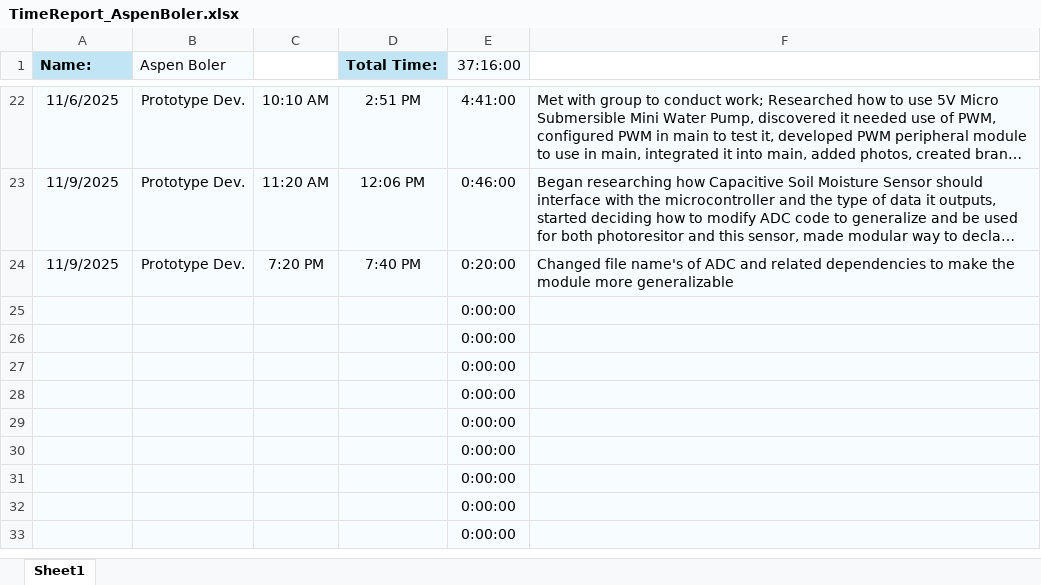
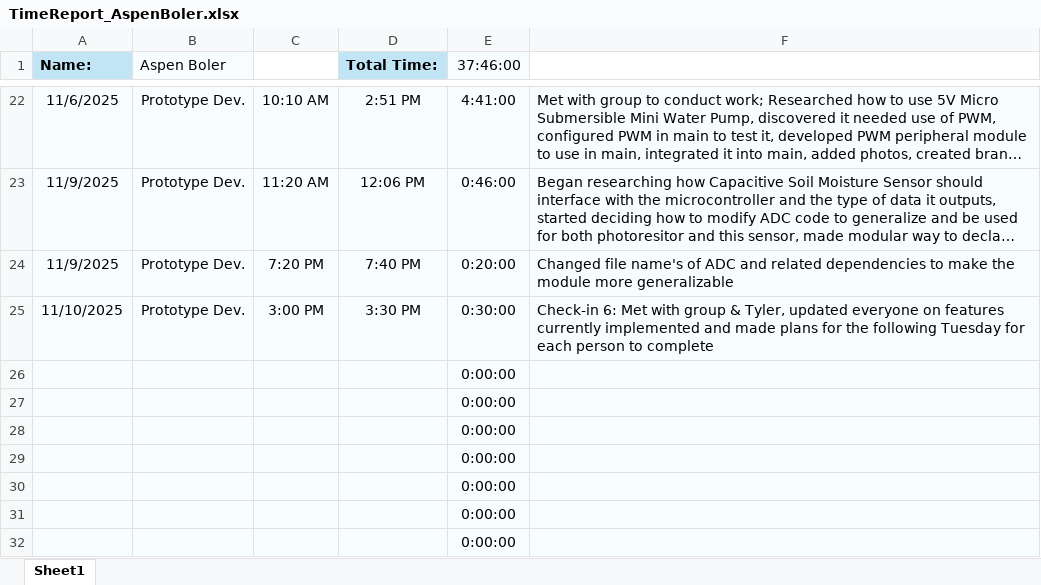
Before and after one commit to aboler/plant-partner, an Excel workbook: Documentation/TimeSheets/TimeReport_AspenBoler.xlsx, sheet Sheet1, drawn as a sheet; only a part is shown, gaps mark what is left out; the shorter side is filled out with more unchanged rows; long unchanged cells end in …; values as stored, in another font and other column widths than the file's, no borders; removed rows and columns are numbered as before the commit, all else as after; the diff names each change by its address in the sheet, - before the commit and + after, or states it on an @@ line.

Commit message:
Updated timesheet

```diff
--- a/Documentation/TimeSheets/TimeReport_AspenBoler.xlsx (sheet Sheet1)
+++ b/Documentation/TimeSheets/TimeReport_AspenBoler.xlsx (sheet Sheet1)
-E1: 37:16:00
+E1: 37:46:00
-row 25:  |  |  |  | 0:00:00
+row 25: 11/10/2025 | Prototype Dev. | 3:00 PM | 3:30 PM | 0:30:00 | Check-in 6: Met with group & Tyler, updated everyone on features currently implemented and made plans for the following Tuesday for each person to complete
```
